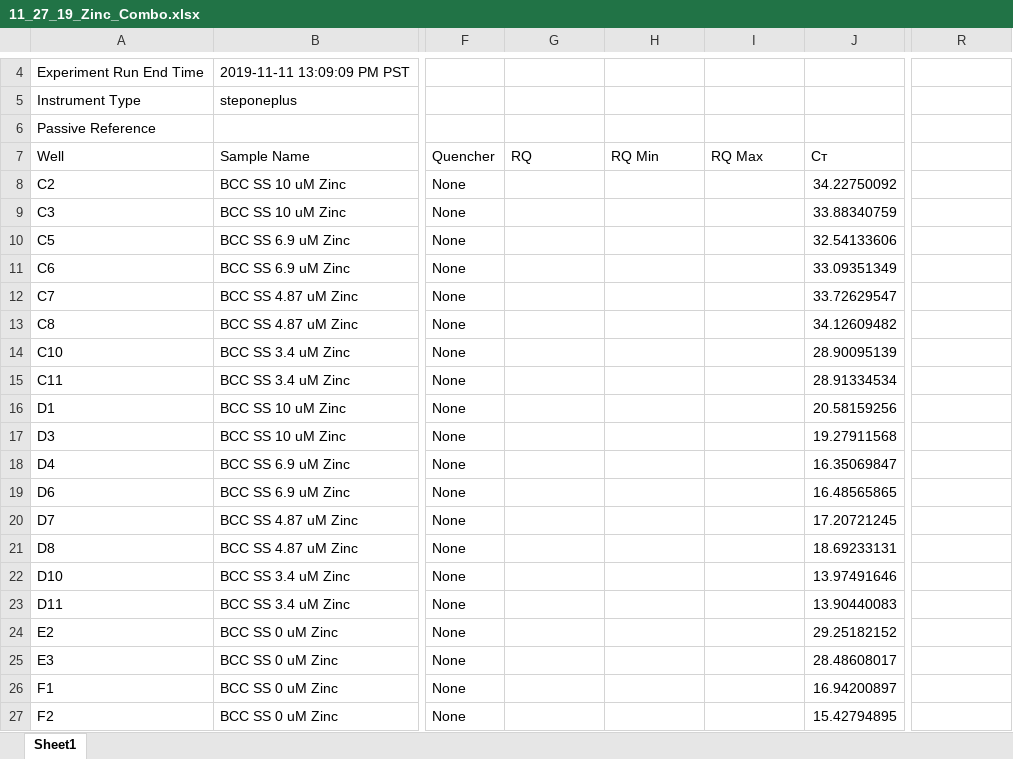
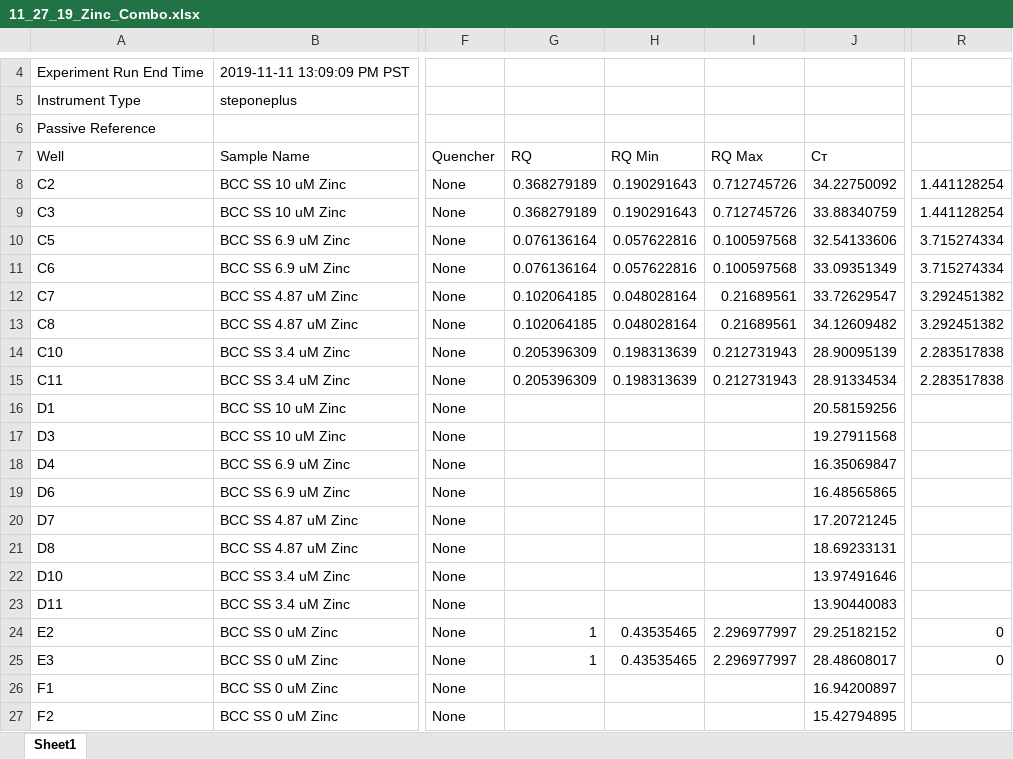
Before and after one commit to phalas25/ph-future-phd, an Excel workbook: 11_27_19_Zinc_Combo.xlsx, sheet Sheet1, drawn as a sheet; only a part is shown, gaps mark what is left out; values as stored, in another font and other column widths than the file's, no borders; the diff names each change by its address in the sheet, - before the commit and + after, or states it on an @@ line.

```diff
--- a/11_27_19_Zinc_Combo.xlsx (sheet Sheet1)
+++ b/11_27_19_Zinc_Combo.xlsx (sheet Sheet1)
-G8:G9: (empty)
+G8:G9: 0.368279189
-H8:H9: (empty)
+H8:H9: 0.190291643
-I8:I9: (empty)
+I8:I9: 0.712745726
-R8:R9: (empty)
+R8:R9: 1.441128254
-G10:G11: (empty)
+G10:G11: 0.076136164
-H10:H11: (empty)
+H10:H11: 0.057622816
-I10:I11: (empty)
+I10:I11: 0.100597568
-R10:R11: (empty)
+R10:R11: 3.715274334
-G12:G13: (empty)
+G12:G13: 0.102064185
-H12:H13: (empty)
+H12:H13: 0.048028164
-I12:I13: (empty)
+I12:I13: 0.21689561
-R12:R13: (empty)
+R12:R13: 3.292451382
-G14:G15: (empty)
+G14:G15: 0.205396309
-H14:H15: (empty)
+H14:H15: 0.198313639
-I14:I15: (empty)
+I14:I15: 0.212731943
-R14:R15: (empty)
+R14:R15: 2.283517838
-G24:G25: (empty)
+G24:G25: 1
-H24:H25: (empty)
+H24:H25: 0.43535465
-I24:I25: (empty)
+I24:I25: 2.296977997
-R24:R25: (empty)
+R24:R25: 0
```
Also changed, not shown: 11_27_19_Cobi_Combo.xlsx, 4 other files.
